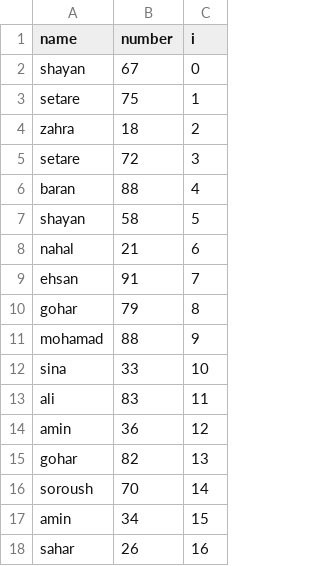
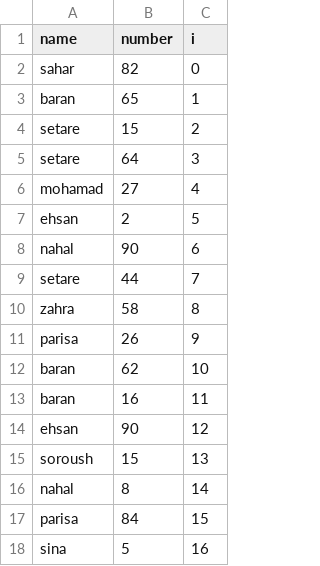
Before and after one commit to SinaSohrab/Learn-ML-Code, a CSV file: csv_create/test.csv, drawn as a sheet; only a part is shown; the diff covers the shown part only.

Commit message:
fixed

```diff
--- a/csv_create/test.csv
+++ b/csv_create/test.csv
@@ -1,18 +1,18 @@
 name,number,i
-shayan,67,0
-setare,75,1
-zahra,18,2
-setare,72,3
-baran,88,4
-shayan,58,5
-nahal,21,6
-ehsan,91,7
-gohar,79,8
-mohamad,88,9
-sina,33,10
-ali,83,11
-amin,36,12
-gohar,82,13
-soroush,70,14
-amin,34,15
-sahar,26,16
+sahar,82,0
+baran,65,1
+setare,15,2
+setare,64,3
+mohamad,27,4
+ehsan,2,5
+nahal,90,6
+setare,44,7
+zahra,58,8
+parisa,26,9
+baran,62,10
+baran,16,11
+ehsan,90,12
+soroush,15,13
+nahal,8,14
+parisa,84,15
+sina,5,16
```
Also changed, not shown: 162 edited cells elsewhere in this file.
